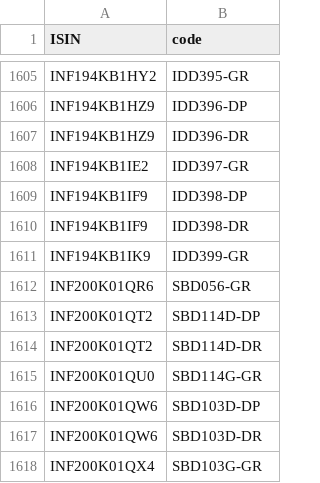
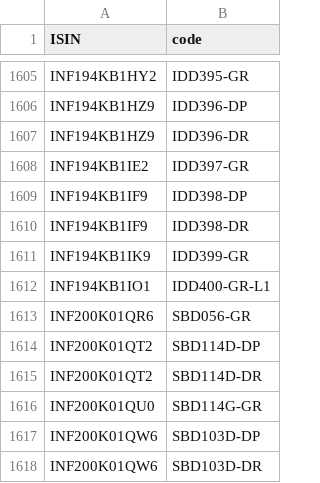
Before and after one commit to captn3m0/kuvera-mutual-funds-lookup, a CSV file: data.csv, drawn as a sheet; only a part is shown, gaps mark what is left out; the shorter side is filled out with more unchanged rows; the diff names each change by its address in the sheet, - before the commit and + after, or states it on an @@ line.

```diff
--- a/data.csv
+++ b/data.csv
+row 1612: INF194KB1IO1 | IDD400-GR-L1
```
